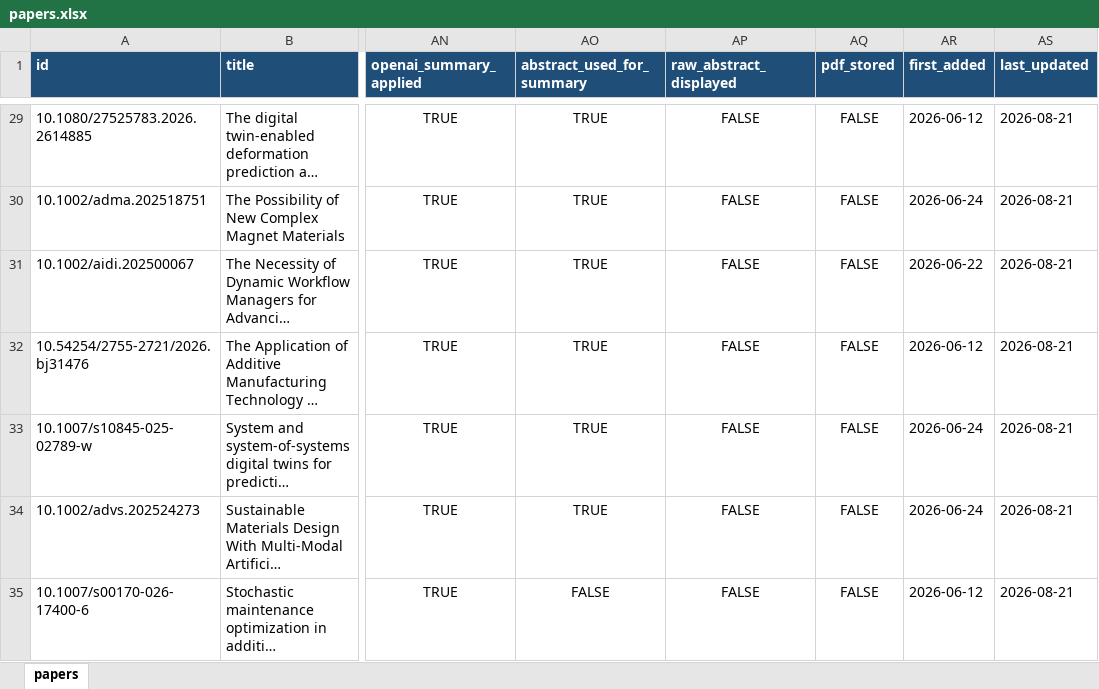
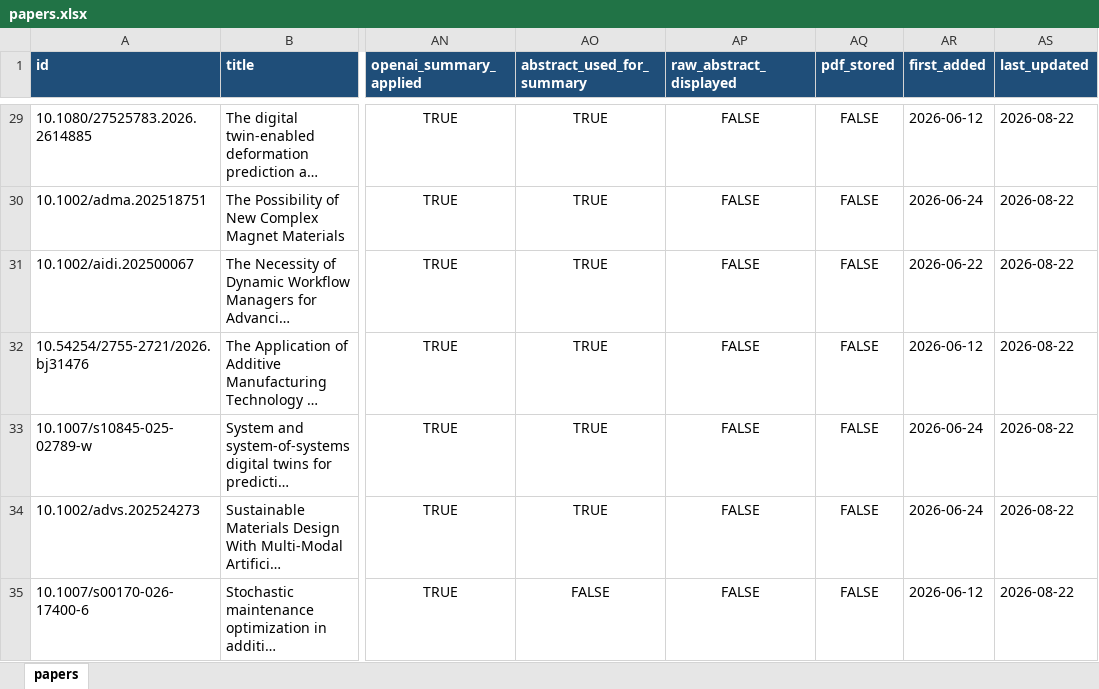
Before and after one commit to lko9911/GPT_Paper_research, an Excel workbook: data/papers.xlsx, sheet papers, drawn as a sheet; only a part is shown, gaps mark what is left out; long unchanged cells end in …; values as stored, in another font and other column widths than the file's, no borders; the diff covers the shown part only; the diff names each change by its address in the sheet, - before the commit and + after, or states it on an @@ line.

```diff
--- a/data/papers.xlsx (sheet papers)
+++ b/data/papers.xlsx (sheet papers)
-AS29:AS35 (last_updated): 2026-08-21
+AS29:AS35 (last_updated): 2026-08-22
```
Also changed, not shown: 1693 edited cells elsewhere in this sheet, 30 other files.
